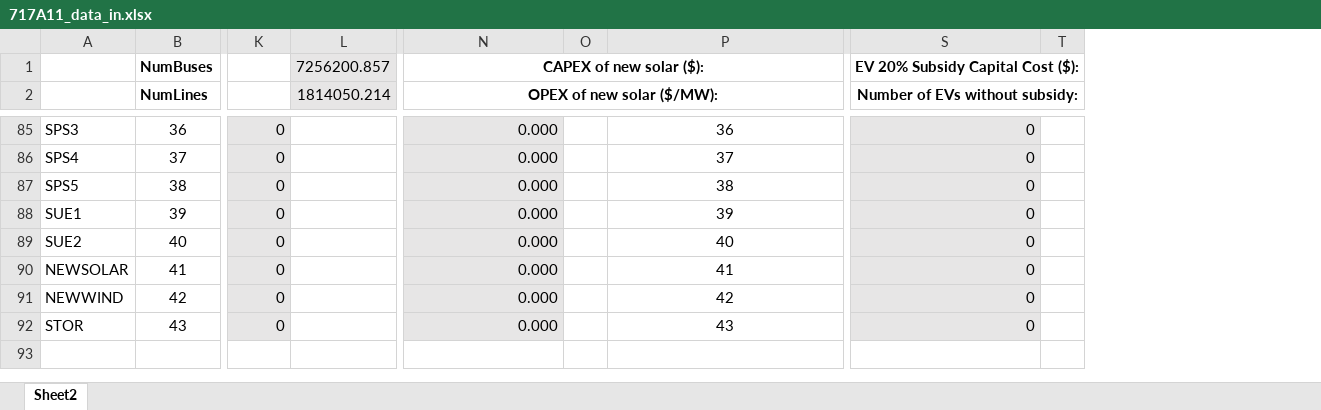
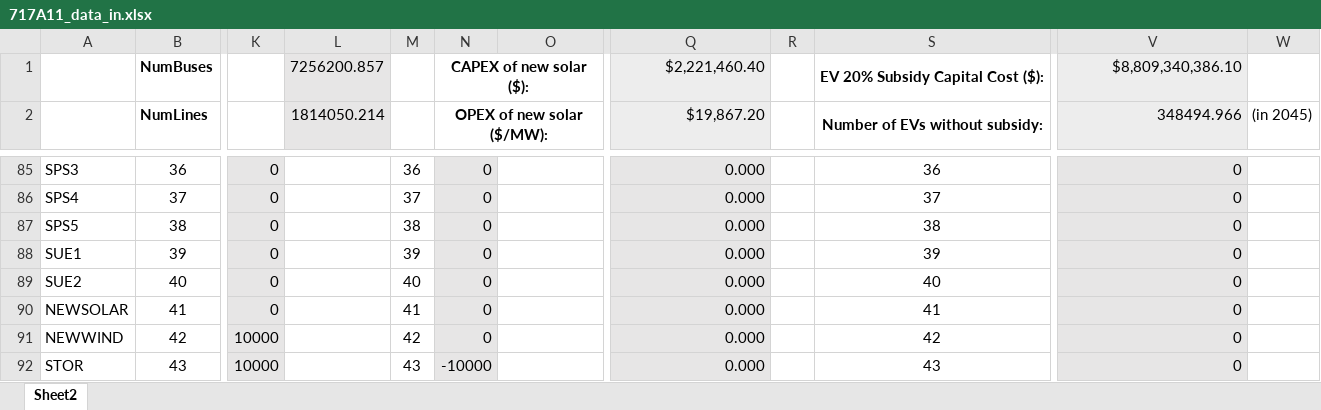
Before and after one commit to jawessel/ENV717A11, an Excel workbook: 717A11_data_in.xlsx, sheet Sheet2, drawn as a sheet; only a part is shown, gaps mark what is left out; values as stored, in another font and other column widths than the file's, no borders; removed rows and columns are numbered as before the commit, all else as after; the diff covers the shown part only; the diff names each change by its address in the sheet, - before the commit and + after, or states it on an @@ line.

```diff
--- a/717A11_data_in.xlsx (sheet Sheet2)
+++ b/717A11_data_in.xlsx (sheet Sheet2)
+column K, rows 85-92: 0 | 0 | 0 | 0 | 0 | 0 | 10000 | 10000
+column L, rows 1-2: 7256200.857 | 1814050.214
+column M, rows 85-92: 36 | 37 | 38 | 39 | 40 | 41 | 42 | 43
-column O, empty
+column R, empty
-column T, empty
+column W, row 2: (in 2045)
-N1: (empty)
+N1: CAPEX of new solar ($):
+N1:P1 merged
-O1: 7256200.857
+O1: (empty)
-O1:O2 fill: #E7E6E6
+O1:O2 fill: none
-Q1: CAPEX of new solar ($):
+Q1: $2,221,460.40
@@ Q1:Q2 fill: none → #EDEDED, bold: on → off, alignment: center → right @@
-N1:P1 merged
-S1: (empty)
+S1: EV 20% Subsidy Capital Cost ($):
+S1:U1 merged
-V1: EV 20% Subsidy Capital Cost ($):
+V1: $8,809,340,386.10
@@ V1:V2 fill: none → #EDEDED, bold: on → off, alignment: center → right @@
-S1:U1 merged
-N2: (empty)
+N2: OPEX of new solar ($/MW):
+N2:P2 merged
-O2: 1814050.214
+O2: (empty)
-Q2: OPEX of new solar ($/MW):
+Q2: $19,867.20
-N2:P2 merged
-S2: (empty)
+S2: Number of EVs without subsidy:
+S2:U2 merged
-V2: Number of EVs without subsidy:
+V2: 348494.966
-S2:U2 merged
-N92: 0
+N92: -10000
```
Also changed, not shown: 5 added rows, 5 removed rows, 118 edited cells, cell formats and merged cells elsewhere in this sheet, formulas that keep their value, 717A11_output.xlsx, 2 other files.
